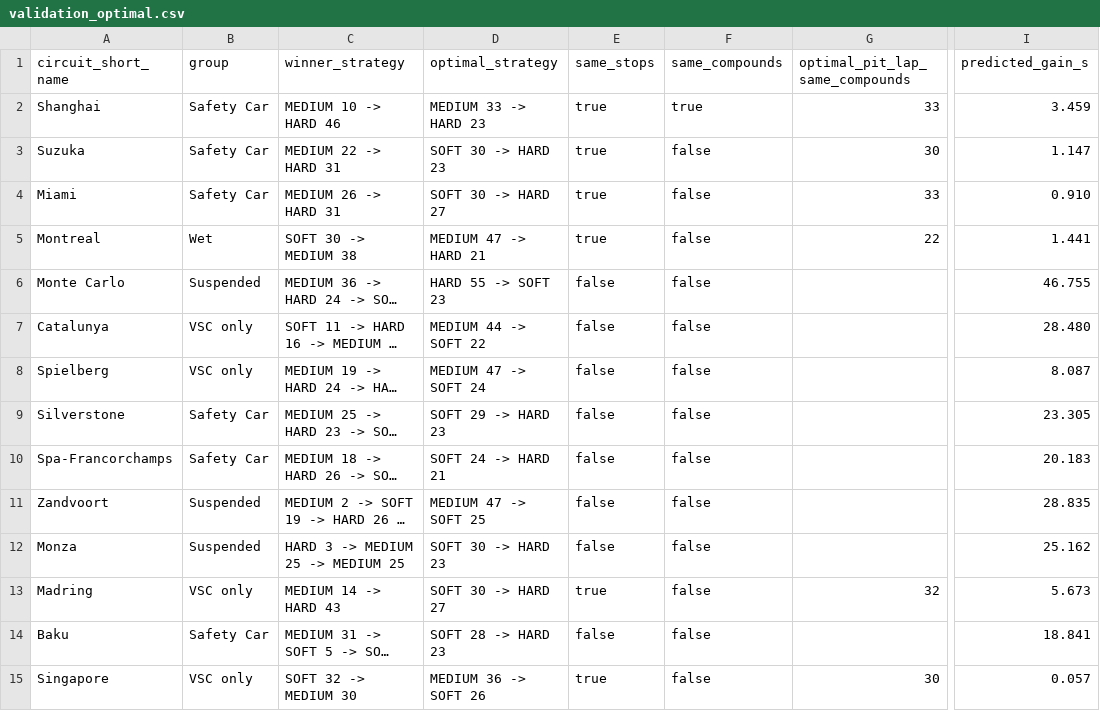
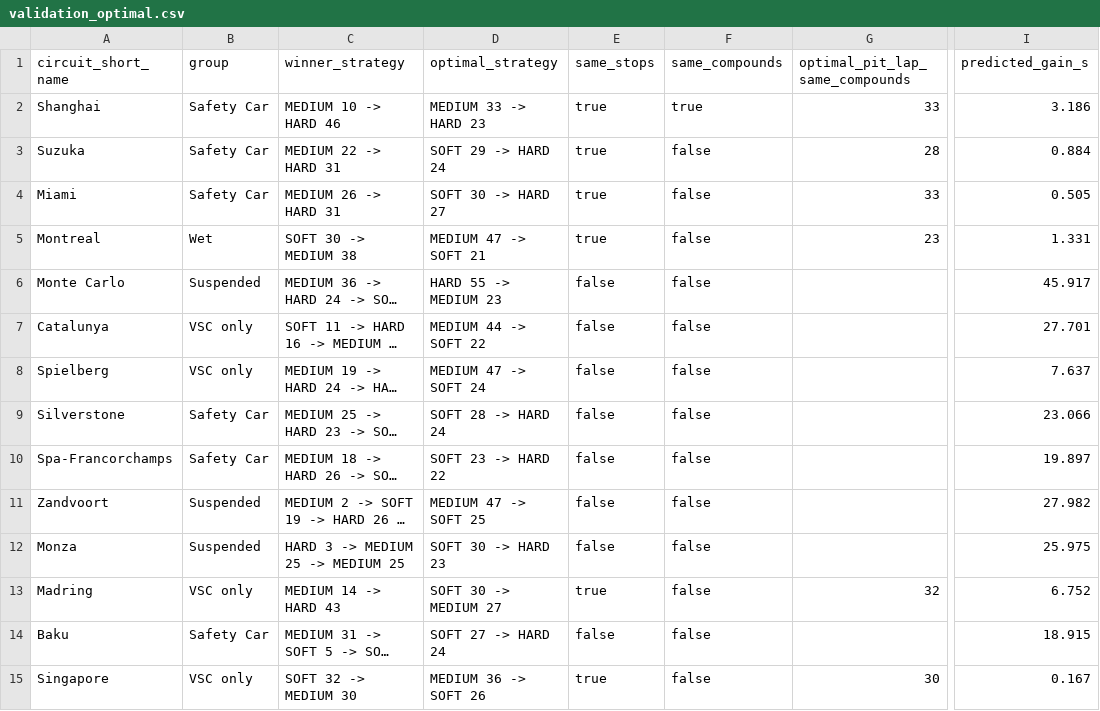
Before and after one commit to anabbarbosa/predictive_race_strategy, a CSV file: results/validation_optimal.csv, drawn as a sheet; only a part is shown, gaps mark what is left out; long unchanged cells end in …; the diff names each change by its address in the sheet, - before the commit and + after, or states it on an @@ line.

```diff
--- a/results/validation_optimal.csv
+++ b/results/validation_optimal.csv
-I2 (predicted_gain_s): 3.459
+I2 (predicted_gain_s): 3.186
-D3 (optimal_strategy): SOFT 30 -> HARD 23
+D3 (optimal_strategy): SOFT 29 -> HARD 24
-G3 (optimal_pit_lap_same_compounds): 30
+G3 (optimal_pit_lap_same_compounds): 28
-I3 (predicted_gain_s): 1.147
+I3 (predicted_gain_s): 0.884
-I4 (predicted_gain_s): 0.910
+I4 (predicted_gain_s): 0.505
-D5 (optimal_strategy): MEDIUM 47 -> HARD 21
+D5 (optimal_strategy): MEDIUM 47 -> SOFT 21
-G5 (optimal_pit_lap_same_compounds): 22
+G5 (optimal_pit_lap_same_compounds): 23
-I5 (predicted_gain_s): 1.441
+I5 (predicted_gain_s): 1.331
-D6 (optimal_strategy): HARD 55 -> SOFT 23
+D6 (optimal_strategy): HARD 55 -> MEDIUM 23
-I6 (predicted_gain_s): 46.755
+I6 (predicted_gain_s): 45.917
-I7 (predicted_gain_s): 28.480
+I7 (predicted_gain_s): 27.701
-I8 (predicted_gain_s): 8.087
+I8 (predicted_gain_s): 7.637
-D9 (optimal_strategy): SOFT 29 -> HARD 23
+D9 (optimal_strategy): SOFT 28 -> HARD 24
-I9 (predicted_gain_s): 23.305
+I9 (predicted_gain_s): 23.066
-D10 (optimal_strategy): SOFT 24 -> HARD 21
+D10 (optimal_strategy): SOFT 23 -> HARD 22
-I10 (predicted_gain_s): 20.183
+I10 (predicted_gain_s): 19.897
-I11 (predicted_gain_s): 28.835
+I11 (predicted_gain_s): 27.982
-I12 (predicted_gain_s): 25.162
+I12 (predicted_gain_s): 25.975
-D13 (optimal_strategy): SOFT 30 -> HARD 27
+D13 (optimal_strategy): SOFT 30 -> MEDIUM 27
-I13 (predicted_gain_s): 5.673
+I13 (predicted_gain_s): 6.752
-D14 (optimal_strategy): SOFT 28 -> HARD 23
+D14 (optimal_strategy): SOFT 27 -> HARD 24
-I14 (predicted_gain_s): 18.841
+I14 (predicted_gain_s): 18.915
-I15 (predicted_gain_s): 0.057
+I15 (predicted_gain_s): 0.167
```
Also changed, not shown: results/validation_drivers.csv, results/validation_summary.csv, 6 other files.
